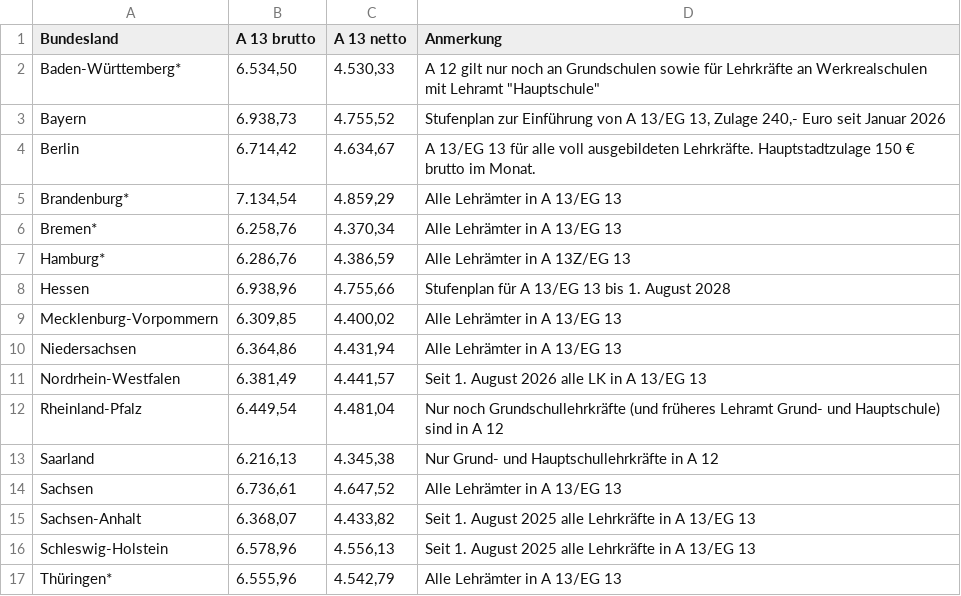
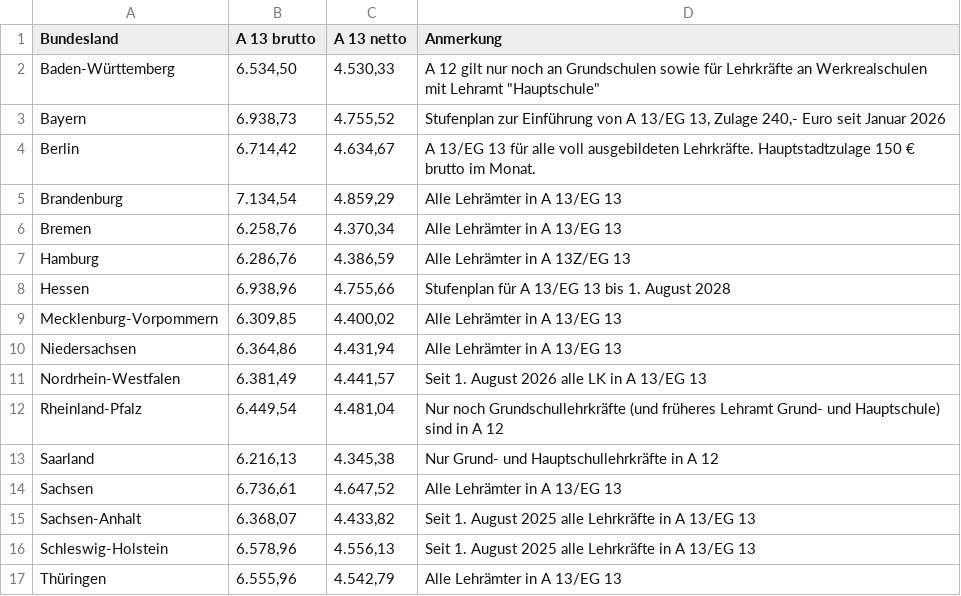
Before and after one commit to GEW-Bund/lehrkraeftebezahlung, a CSV file: Lehrkraefte-Bezahlung-Endstufe.csv, drawn as a sheet.

Commit message:
Update Oktober 2026

```diff
--- a/Lehrkraefte-Bezahlung-Endstufe.csv
+++ b/Lehrkraefte-Bezahlung-Endstufe.csv
@@ -1,8 +1,8 @@
 Bundesland;A 13 brutto;A 13 netto;Anmerkung
-Baden-Württemberg*; 6.534,50   ; 4.530,33   ;"A 12 gilt nur noch an Grundschulen sowie für Lehrkräfte an Werkrealschulen mit Lehramt ""Hauptschule"""
+Baden-Württemberg; 6.534,50   ; 4.530,33   ;"A 12 gilt nur noch an Grundschulen sowie für Lehrkräfte an Werkrealschulen mit Lehramt ""Hauptschule"""
 Bayern; 6.938,73   ; 4.755,52   ;Stufenplan zur Einführung von A 13/EG 13, Zulage 240,- Euro seit Januar 2026
 Berlin; 6.714,42   ; 4.634,67   ;A 13/EG 13 für alle voll ausgebildeten Lehrkräfte. Hauptstadtzulage 150 € brutto im Monat.
-Brandenburg*; 7.134,54   ; 4.859,29   ;Alle Lehrämter in A 13/EG 13
-Bremen*; 6.258,76   ; 4.370,34   ;Alle Lehrämter in A 13/EG 13
-Hamburg*; 6.286,76   ; 4.386,59   ;Alle Lehrämter in A 13Z/EG 13
+Brandenburg; 7.134,54   ; 4.859,29   ;Alle Lehrämter in A 13/EG 13
+Bremen; 6.258,76   ; 4.370,34   ;Alle Lehrämter in A 13/EG 13
+Hamburg; 6.286,76   ; 4.386,59   ;Alle Lehrämter in A 13Z/EG 13
 Hessen; 6.938,96   ; 4.755,66   ;Stufenplan für A 13/EG 13 bis 1. August 2028
@@ -16,2 +16,2 @@ Sachsen-Anhalt; 6.368,07   ; 4.433,82   ;Seit 1. August 2025 alle Lehrkräfte in
 Schleswig-Holstein; 6.578,96   ; 4.556,13   ;Seit 1. August 2025 alle Lehrkräfte in A 13/EG 13
-Thüringen*; 6.555,96   ; 4.542,79   ;Alle Lehrämter in A 13/EG 13
+Thüringen; 6.555,96   ; 4.542,79   ;Alle Lehrämter in A 13/EG 13
```
